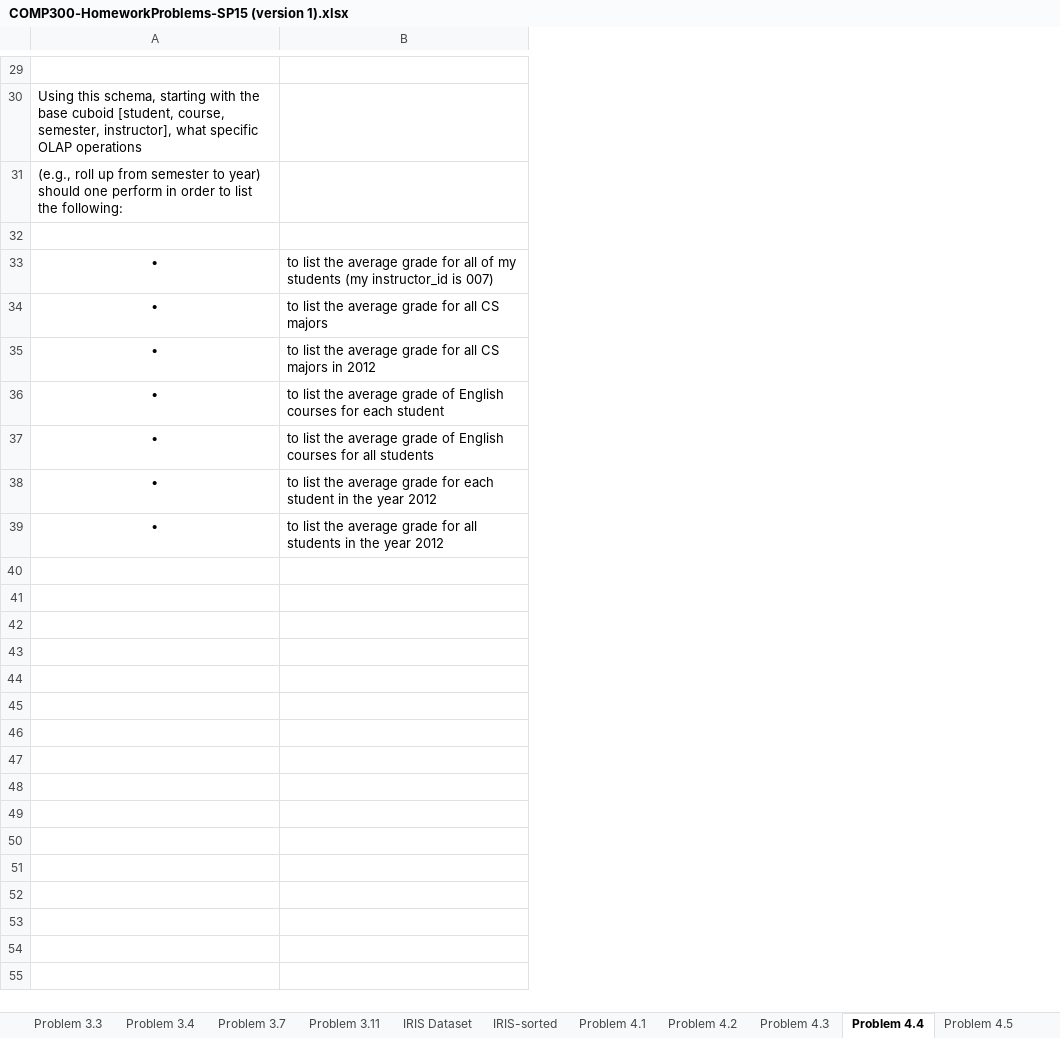
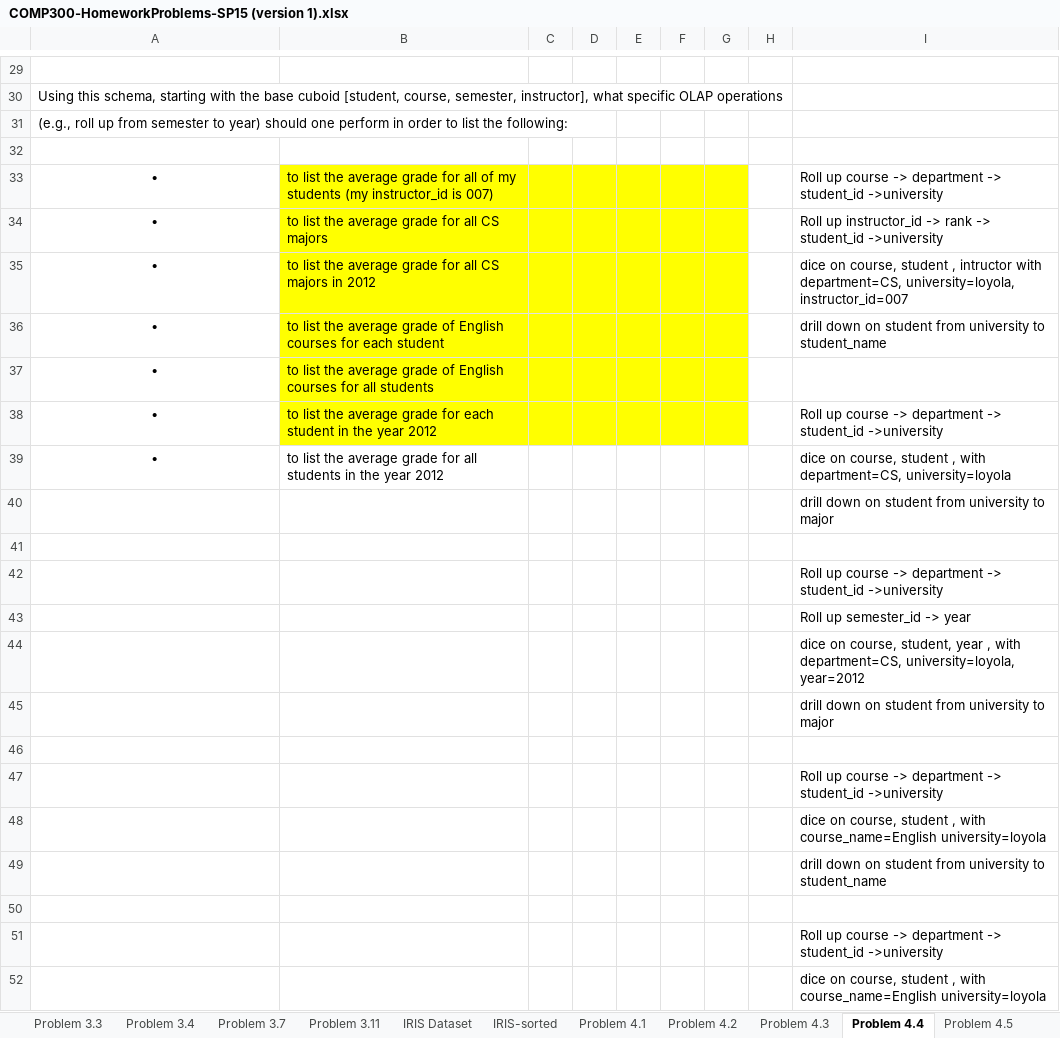
Before and after one commit to jlroo/data-mining, an Excel workbook: RESOURCES/COMP300-HomeworkProblems-SP15 (version 1).xlsx, sheet Problem 4.4, drawn as a sheet; only a part is shown, gaps mark what is left out; values as stored, in another font and other column widths than the file's, no borders; charts and pictures not drawn; 2 other sheets too large or unreadable and not compared; the diff covers the shown part only; the diff names each change by its address in the sheet, - before the commit and + after, or states it on an @@ line.

```diff
--- a/RESOURCES/COMP300-HomeworkProblems-SP15 (version 1).xlsx (sheet Problem 4.4)
+++ b/RESOURCES/COMP300-HomeworkProblems-SP15 (version 1).xlsx (sheet Problem 4.4)
+column C, empty
+column D, empty
+column E, empty
+column F, empty
+column G, empty
+column H, empty
+column I, rows 33-39: Roll up course -> department -> student_id ->university | Roll up instructor_id -> rank -> student_id ->university | dice on course, student , intructor with department=CS, university=loyola, instructor_id=007 | drill down on student from university to student_name |  | Roll up course -> department -> student_id ->university | dice on course, student , with department=CS, university=loyola
-B33:B38 fill: none
+B33:B38 fill: #FFFF00
+row 40:  |  |  |  |  |  |  |  | drill down on student from university to major
+row 41: (empty)
+row 42:  |  |  |  |  |  |  |  | Roll up course -> department -> student_id ->university
+row 43:  |  |  |  |  |  |  |  | Roll up semester_id -> year
+row 44:  |  |  |  |  |  |  |  | dice on course, student, year , with department=CS, university=loyola, year=2012
+row 45:  |  |  |  |  |  |  |  | drill down on student from university to major
+row 46: (empty)
+row 47:  |  |  |  |  |  |  |  | Roll up course -> department -> student_id ->university
+row 48:  |  |  |  |  |  |  |  | dice on course, student , with course_name=English university=loyola
+row 49:  |  |  |  |  |  |  |  | drill down on student from university to student_name
+row 50: (empty)
+row 51:  |  |  |  |  |  |  |  | Roll up course -> department -> student_id ->university
+row 52:  |  |  |  |  |  |  |  | dice on course, student , with course_name=English university=loyola
```
Also changed, not shown: 11 added rows elsewhere in this sheet, 1 other file.
